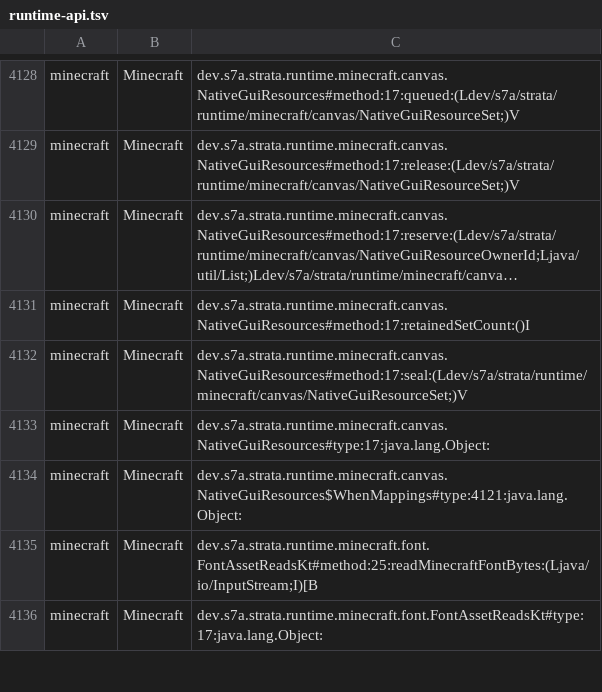
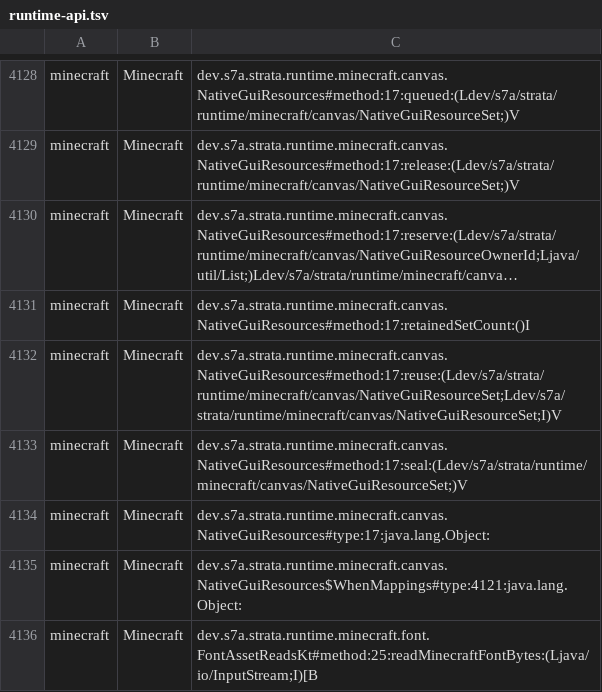
Before and after one commit to sya-ri/strata, a TSV file: quality/component-benchmarks/src/jmh/resources/runtime-api.tsv, drawn as a sheet; only a part is shown, gaps mark what is left out; the shorter side is filled out with more unchanged rows; long unchanged cells end in …; the diff names each change by its address in the sheet, - before the commit and + after, or states it on an @@ line.

Commit message:
Reuse unchanged portable layers across screen updates

```diff
--- a/quality/component-benchmarks/src/jmh/resources/runtime-api.tsv
+++ b/quality/component-benchmarks/src/jmh/resources/runtime-api.tsv
+row 4132: minecraft | Minecraft | dev.s7a.strata.runtime.minecraft.canvas.NativeGuiResources#method:17:reuse:(Ldev/s7a/strata/runtime/minecraft/canvas/NativeGuiResourceSet;Ldev/s7a/strata/runtime/minecraft/canvas/NativeGuiResourceSet;I)V
```
Also changed, not shown: 9 other files.
